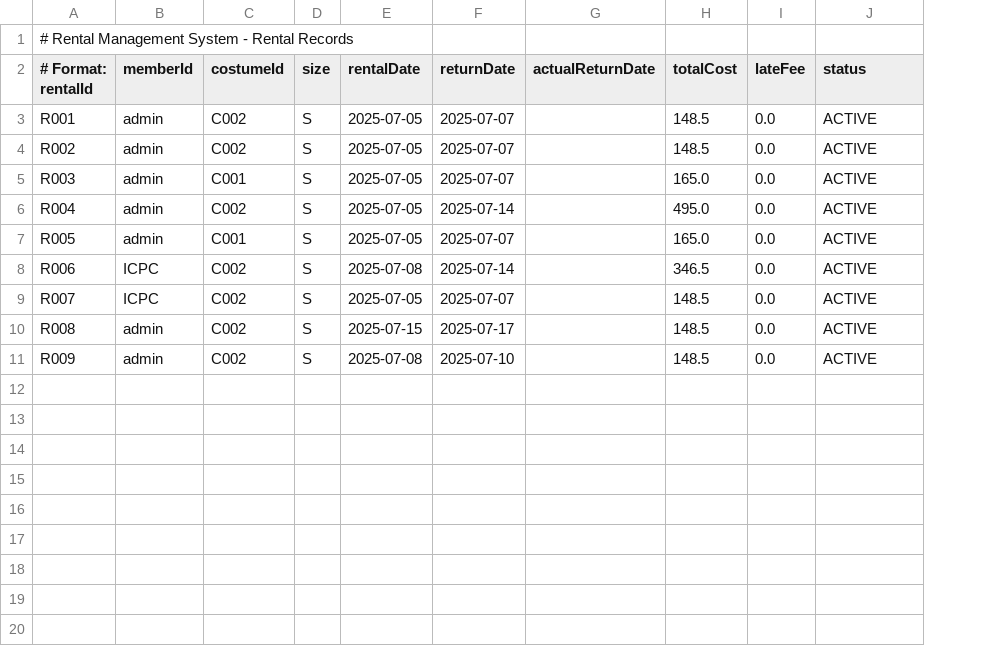
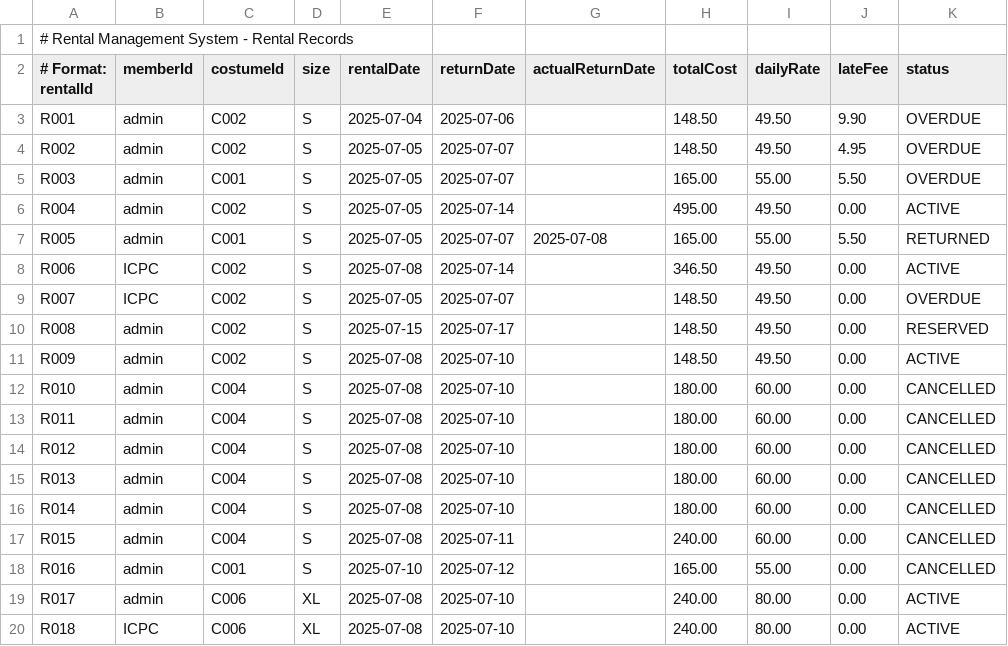
Before and after one commit to Cacaomeme/Costume-Rental-Management-System, a CSV file: src/gui/rentals.csv, drawn as a sheet; addresses are those after the commit; the diff names each change by its address in the sheet, - before the commit and + after, or states it on an @@ line.

```diff
--- a/src/gui/rentals.csv
+++ b/src/gui/rentals.csv
+column I (dailyRate), rows 3-11: 49.50 | 49.50 | 55.00 | 49.50 | 55.00 | 49.50 | 49.50 | 49.50 | 49.50
-E3 (rentalDate): 2025-07-05
+E3 (rentalDate): 2025-07-04
-F3 (returnDate): 2025-07-07
+F3 (returnDate): 2025-07-06
-H3:H4 (totalCost): 148.5
+H3:H4 (totalCost): 148.50
-J3 (lateFee): 0.0
+J3 (lateFee): 9.90
-K3:K5 (status): ACTIVE
+K3:K5 (status): OVERDUE
-J4 (lateFee): 0.0
+J4 (lateFee): 4.95
-H5 (totalCost): 165.0
+H5 (totalCost): 165.00
-J5 (lateFee): 0.0
+J5 (lateFee): 5.50
-H6 (totalCost): 495.0
+H6 (totalCost): 495.00
-J6 (lateFee): 0.0
+J6 (lateFee): 0.00
-G7 (actualReturnDate): (empty)
+G7 (actualReturnDate): 2025-07-08
-H7 (totalCost): 165.0
+H7 (totalCost): 165.00
-J7 (lateFee): 0.0
+J7 (lateFee): 5.50
-K7 (status): ACTIVE
+K7 (status): RETURNED
-H8 (totalCost): 346.5
+H8 (totalCost): 346.50
-J8:J11 (lateFee): 0.0
+J8:J11 (lateFee): 0.00
-H9:H11 (totalCost): 148.5
+H9:H11 (totalCost): 148.50
-K9 (status): ACTIVE
+K9 (status): OVERDUE
-K10 (status): ACTIVE
+K10 (status): RESERVED
+row 12: R010 | admin | C004 | S | 2025-07-08 | 2025-07-10 |  | 180.00 | 60.00 | 0.00 | CANCELLED
+row 13: R011 | admin | C004 | S | 2025-07-08 | 2025-07-10 |  | 180.00 | 60.00 | 0.00 | CANCELLED
+row 14: R012 | admin | C004 | S | 2025-07-08 | 2025-07-10 |  | 180.00 | 60.00 | 0.00 | CANCELLED
+row 15: R013 | admin | C004 | S | 2025-07-08 | 2025-07-10 |  | 180.00 | 60.00 | 0.00 | CANCELLED
+row 16: R014 | admin | C004 | S | 2025-07-08 | 2025-07-10 |  | 180.00 | 60.00 | 0.00 | CANCELLED
+row 17: R015 | admin | C004 | S | 2025-07-08 | 2025-07-11 |  | 240.00 | 60.00 | 0.00 | CANCELLED
+row 18: R016 | admin | C001 | S | 2025-07-10 | 2025-07-12 |  | 165.00 | 55.00 | 0.00 | CANCELLED
+row 19: R017 | admin | C006 | XL | 2025-07-08 | 2025-07-10 |  | 240.00 | 80.00 | 0.00 | ACTIVE
+row 20: R018 | ICPC | C006 | XL | 2025-07-08 | 2025-07-10 |  | 240.00 | 80.00 | 0.00 | ACTIVE
```
Also changed, not shown: 10 other files.
